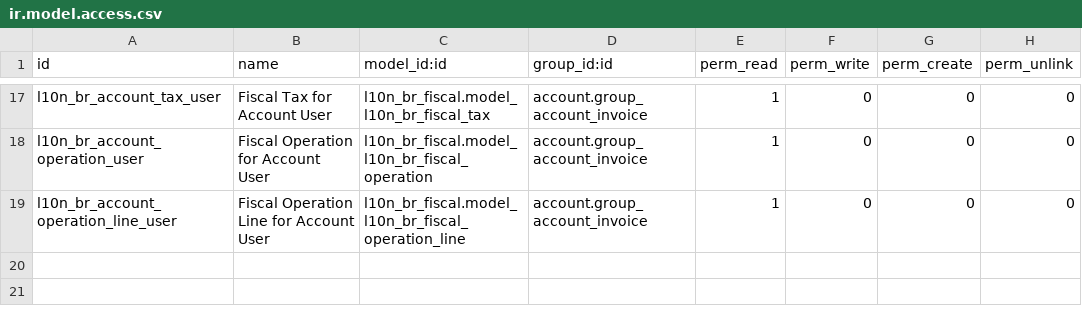
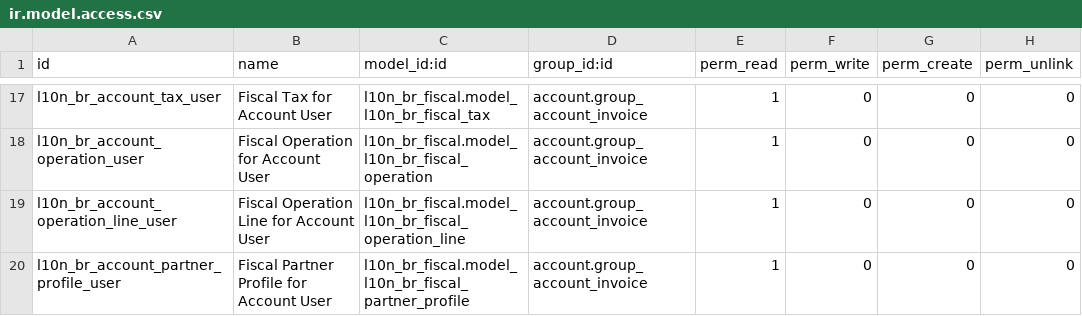
Before and after one commit to akretion/l10n-brazil, a CSV file: l10n_br_account/security/ir.model.access.csv, drawn as a sheet; only a part is shown, gaps mark what is left out; the diff names each change by its address in the sheet, - before the commit and + after, or states it on an @@ line.

Commit message:
[REF] l10n_br_account: Allow Account User read access to l10n_br_fiscal.partner.profile

```diff
--- a/l10n_br_account/security/ir.model.access.csv
+++ b/l10n_br_account/security/ir.model.access.csv
+row 20: l10n_br_account_partner_profile_user | Fiscal Partner Profile for Account User | l10n_br_fiscal.model_l10n_br_fiscal_partner_profile | account.group_account_invoice | 1 | 0 | 0 | 0
```
